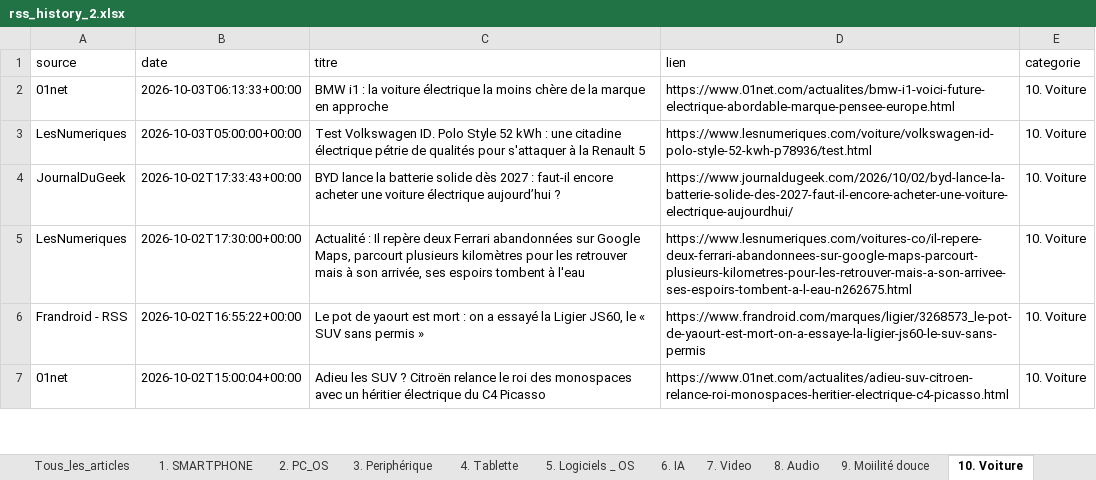
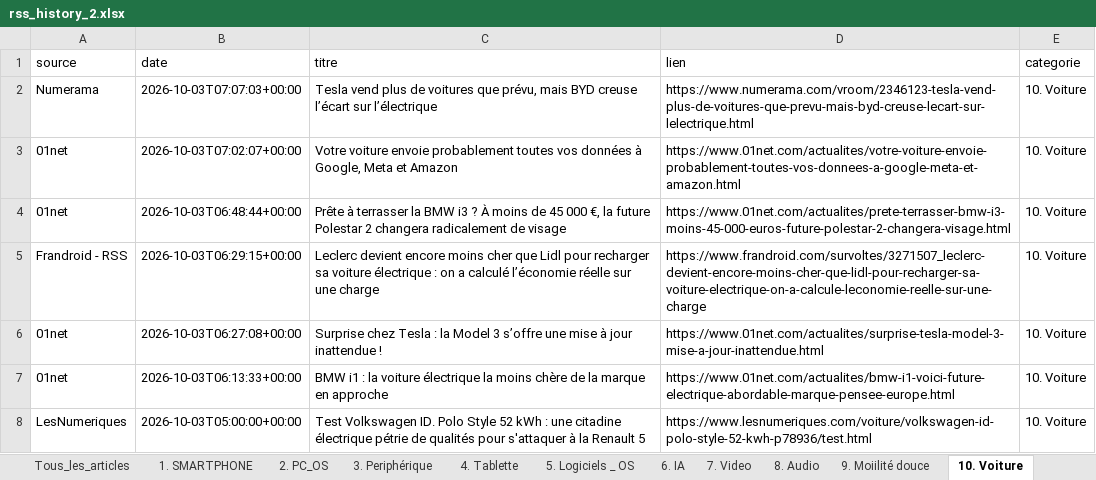
Before and after one commit to djhadef-star/rss-categories, an Excel workbook: output/rss_history_2.xlsx, sheet 10. Voiture, drawn as a sheet; only a part is shown; the shorter side is filled out with more unchanged rows; values as stored, in another font and other column widths than the file's, no borders; the diff names each change by its address in the sheet, - before the commit and + after, or states it on an @@ line.

```diff
--- a/output/rss_history_2.xlsx (sheet 10. Voiture)
+++ b/output/rss_history_2.xlsx (sheet 10. Voiture)
+row 2: Numerama | 2026-10-03T07:07:03+00:00 | Tesla vend plus de voitures que prévu, mais BYD creuse l’écart sur l’électrique | https://www.numerama.com/vroom/2346123-tesla-vend-plus-de-voitures-que-prevu-mais-byd-creuse-lecart-sur-lelectrique.html | 10. Voiture
+row 3: 01net | 2026-10-03T07:02:07+00:00 | Votre voiture envoie probablement toutes vos données à Google, Meta et Amazon | https://www.01net.com/actualites/votre-voiture-envoie-probablement-toutes-vos-donnees-a-google-meta-et-amazon.html | 10. Voiture
+row 4: 01net | 2026-10-03T06:48:44+00:00 | Prête à terrasser la BMW i3 ? À moins de 45 000 €, la future Polestar 2 changera radicalement de visage | https://www.01net.com/actualites/prete-terrasser-bmw-i3-moins-45-000-euros-future-polestar-2-changera-visage.html | 10. Voiture
+row 5: Frandroid - RSS | 2026-10-03T06:29:15+00:00 | Leclerc devient encore moins cher que Lidl pour recharger sa voiture électrique : on a calculé l’économie réelle sur une charge | https://www.frandroid.com/survoltes/3271507_leclerc-devient-encore-moins-cher-que-lidl-pour-recharger-sa-voiture-electrique-on-a-calcule-leconomie-reelle-sur-une-charge | 10. Voiture
+row 6: 01net | 2026-10-03T06:27:08+00:00 | Surprise chez Tesla : la Model 3 s’offre une mise à jour inattendue ! | https://www.01net.com/actualites/surprise-tesla-model-3-mise-a-jour-inattendue.html | 10. Voiture
```
Also changed, not shown: sheet Tous_les_articles, sheet 20. Sponso, sheet NON_CLASSE, sheet 16. ludique, sheet 2. PC_OS, sheet 1. SMARTPHONE, 6 more sheets, output/rss_history.xlsx, 2 other files.
